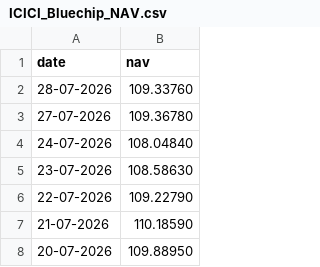
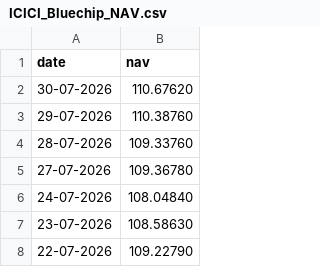
Before and after one commit to msextinct/Mutual-Fund-Analysis, a CSV file: data/raw/ICICI_Bluechip_NAV.csv, drawn as a sheet; only a part is shown; the shorter side is filled out with more unchanged rows; the diff names each change by its address in the sheet, - before the commit and + after, or states it on an @@ line.

```diff
--- a/data/raw/ICICI_Bluechip_NAV.csv
+++ b/data/raw/ICICI_Bluechip_NAV.csv
+row 2: 30-07-2026 | 110.67620
+row 3: 29-07-2026 | 110.38760
```
Also changed, not shown: data/raw/Axis_Bluechip_NAV.csv, data/raw/HDFC_Top_100_Direct_NAV.csv, 20 other files.
